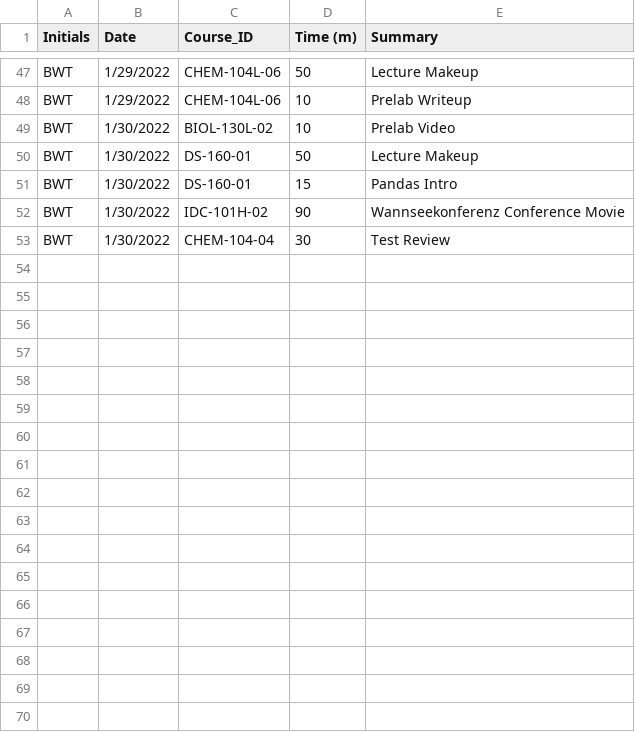
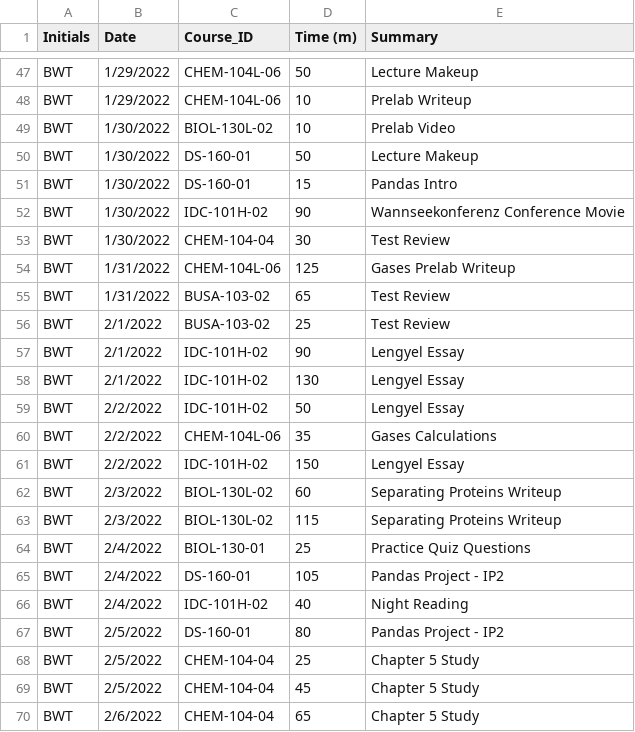
Before and after one commit to Bthom024/DS-160, a CSV file: BWT_Timesheet_Project1.0.csv, drawn as a sheet; only a part is shown, gaps mark what is left out; the diff names each change by its address in the sheet, - before the commit and + after, or states it on an @@ line.

Commit message:
Add files via upload

```diff
--- a/BWT_Timesheet_Project1.0.csv
+++ b/BWT_Timesheet_Project1.0.csv
+row 54: BWT | 1/31/2022 | CHEM-104L-06 | 125 | Gases Prelab Writeup
+row 55: BWT | 1/31/2022 | BUSA-103-02 | 65 | Test Review
+row 56: BWT | 2/1/2022 | BUSA-103-02 | 25 | Test Review
+row 57: BWT | 2/1/2022 | IDC-101H-02 | 90 | Lengyel Essay
+row 58: BWT | 2/1/2022 | IDC-101H-02 | 130 | Lengyel Essay
+row 59: BWT | 2/2/2022 | IDC-101H-02 | 50 | Lengyel Essay
+row 60: BWT | 2/2/2022 | CHEM-104L-06 | 35 | Gases Calculations
+row 61: BWT | 2/2/2022 | IDC-101H-02 | 150 | Lengyel Essay
+row 62: BWT | 2/3/2022 | BIOL-130L-02 | 60 | Separating Proteins Writeup
+row 63: BWT | 2/3/2022 | BIOL-130L-02 | 115 | Separating Proteins Writeup
+row 64: BWT | 2/4/2022 | BIOL-130-01 | 25 | Practice Quiz Questions
+row 65: BWT | 2/4/2022 | DS-160-01 | 105 | Pandas Project - IP2
+row 66: BWT | 2/4/2022 | IDC-101H-02 | 40 | Night Reading
+row 67: BWT | 2/5/2022 | DS-160-01 | 80 | Pandas Project - IP2
+row 68: BWT | 2/5/2022 | CHEM-104-04 | 25 | Chapter 5 Study
+row 69: BWT | 2/5/2022 | CHEM-104-04 | 45 | Chapter 5 Study
+row 70: BWT | 2/6/2022 | CHEM-104-04 | 65 | Chapter 5 Study
```
